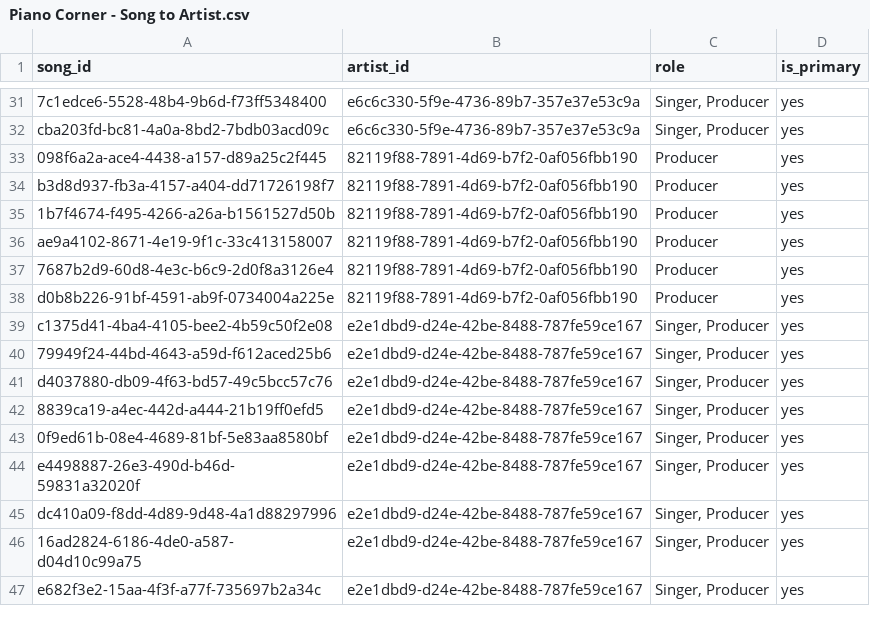
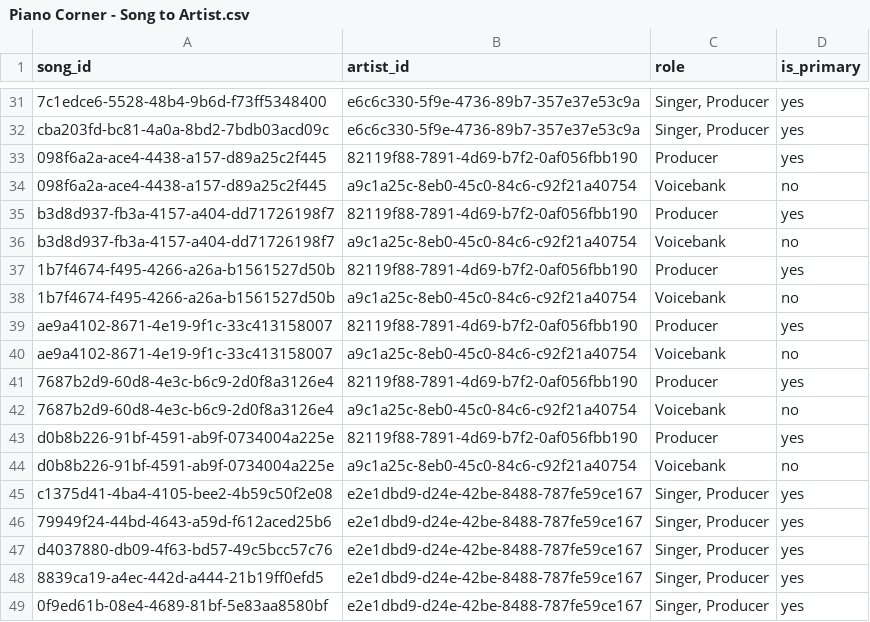
Before and after one commit to ExtraLines/PianoCorner_DB, a CSV file: data/Piano Corner - Song to Artist.csv, drawn as a sheet; only a part is shown, gaps mark what is left out; the shorter side is filled out with more unchanged rows; the diff covers the shown part only; the diff names each change by its address in the sheet, - before the commit and + after, or states it on an @@ line.

Commit message:
add voicebanks

```diff
--- a/data/Piano Corner - Song to Artist.csv
+++ b/data/Piano Corner - Song to Artist.csv
+row 34: 098f6a2a-ace4-4438-a157-d89a25c2f445 | a9c1a25c-8eb0-45c0-84c6-c92f21a40754 | Voicebank | no
+row 36: b3d8d937-fb3a-4157-a404-dd71726198f7 | a9c1a25c-8eb0-45c0-84c6-c92f21a40754 | Voicebank | no
+row 38: 1b7f4674-f495-4266-a26a-b1561527d50b | a9c1a25c-8eb0-45c0-84c6-c92f21a40754 | Voicebank | no
+row 40: ae9a4102-8671-4e19-9f1c-33c413158007 | a9c1a25c-8eb0-45c0-84c6-c92f21a40754 | Voicebank | no
+row 42: 7687b2d9-60d8-4e3c-b6c9-2d0f8a3126e4 | a9c1a25c-8eb0-45c0-84c6-c92f21a40754 | Voicebank | no
+row 44: d0b8b226-91bf-4591-ab9f-0734004a225e | a9c1a25c-8eb0-45c0-84c6-c92f21a40754 | Voicebank | no
```
Also changed, not shown: 17 added rows elsewhere in this file, data/Piano Corner - Artists.csv, 3 other files.
